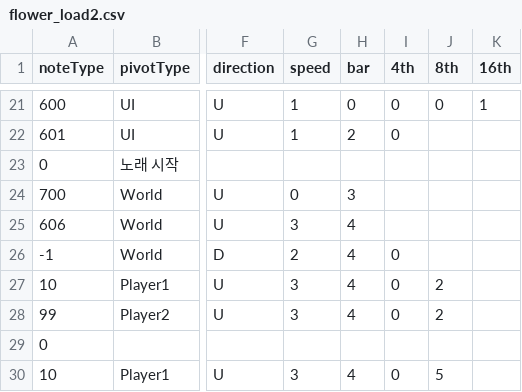
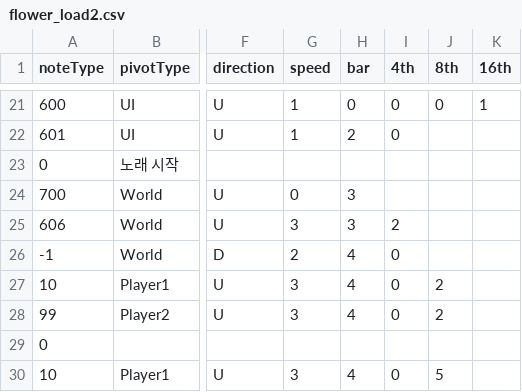
Before and after one commit to Juyeong11/Graduation_project, a CSV file: BeatSlimeClient/Assets/Resources/Pattern/flower_load2.csv, drawn as a sheet; only a part is shown, gaps mark what is left out; the diff names each change by its address in the sheet, - before the commit and + after, or states it on an @@ line.

Commit message:
Fix Slime Fly

```diff
--- a/BeatSlimeClient/Assets/Resources/Pattern/flower_load2.csv
+++ b/BeatSlimeClient/Assets/Resources/Pattern/flower_load2.csv
-H25 (bar): 4
+H25 (bar): 3
-I25 (4th): (empty)
+I25 (4th): 2
```
Also changed, not shown: 3 other files.
